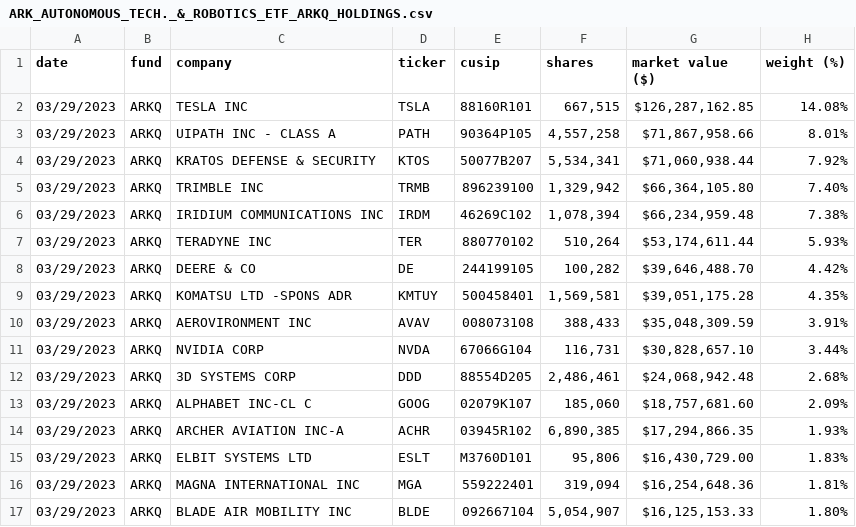
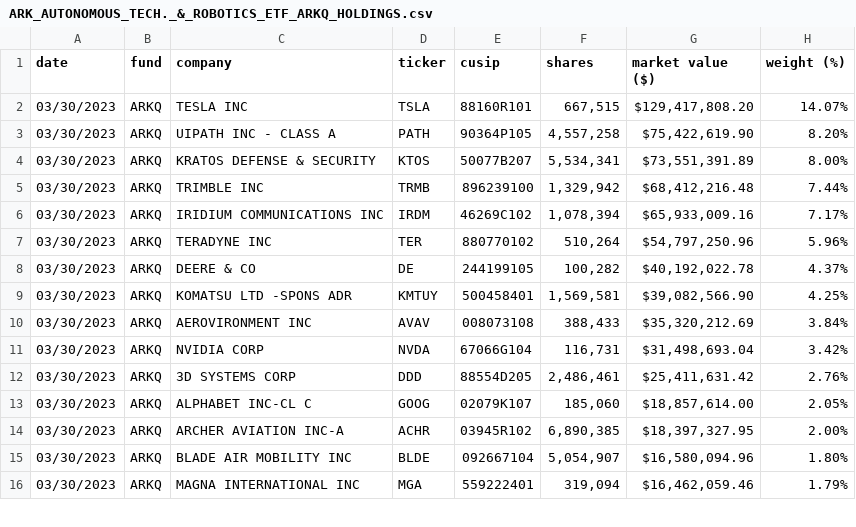
Before and after one commit to tigger0jk/ark-invest-scraper, a CSV file: holdings/ARK_AUTONOMOUS_TECH._&_ROBOTICS_ETF_ARKQ_HOLDINGS.csv, drawn as a sheet; only a part is shown; the diff covers the shown part only.

```diff
--- a/holdings/ARK_AUTONOMOUS_TECH._&_ROBOTICS_ETF_ARKQ_HOLDINGS.csv
+++ b/holdings/ARK_AUTONOMOUS_TECH._&_ROBOTICS_ETF_ARKQ_HOLDINGS.csv
@@ -1,17 +1,16 @@
 date,fund,company,ticker,cusip,shares,market  value  ($),weight  (%)
-03/29/2023,ARKQ,TESLA  INC,TSLA,88160R101,"667,515","$126,287,162.85",14.08%
-03/29/2023,ARKQ,UIPATH  INC  -  CLASS  A,PATH,90364P105,"4,557,258","$71,867,958.66",8.01%
-03/29/2023,ARKQ,KRATOS  DEFENSE  &  SECURITY,KTOS,50077B207,"5,534,341","$71,060,938.44",7.92%
-03/29/2023,ARKQ,TRIMBLE  INC,TRMB,896239100,"1,329,942","$66,364,105.80",7.40%
-03/29/2023,ARKQ,IRIDIUM  COMMUNICATIONS  INC,IRDM,46269C102,"1,078,394","$66,234,959.48",7.38%
-03/29/2023,ARKQ,TERADYNE  INC,TER,880770102,"510,264","$53,174,611.44",5.93%
-03/29/2023,ARKQ,DEERE  &  CO,DE,244199105,"100,282","$39,646,488.70",4.42%
-03/29/2023,ARKQ,KOMATSU  LTD  -SPONS  ADR,KMTUY,500458401,"1,569,581","$39,051,175.28",4.35%
-03/29/2023,ARKQ,AEROVIRONMENT  INC,AVAV,008073108,"388,433","$35,048,309.59",3.91%
-03/29/2023,ARKQ,NVIDIA  CORP,NVDA,67066G104,"116,731","$30,828,657.10",3.44%
-03/29/2023,ARKQ,3D  SYSTEMS  CORP,DDD,88554D205,"2,486,461","$24,068,942.48",2.68%
-03/29/2023,ARKQ,ALPHABET  INC-CL  C,GOOG,02079K107,"185,060","$18,757,681.60",2.09%
-03/29/2023,ARKQ,ARCHER  AVIATION  INC-A,ACHR,03945R102,"6,890,385","$17,294,866.35",1.93%
-03/29/2023,ARKQ,ELBIT  SYSTEMS  LTD,ESLT,M3760D101,"95,806","$16,430,729.00",1.83%
-03/29/2023,ARKQ,MAGNA  INTERNATIONAL  INC,MGA,559222401,"319,094","$16,254,648.36",1.81%
-03/29/2023,ARKQ,BLADE  AIR  MOBILITY  INC,BLDE,092667104,"5,054,907","$16,125,153.33",1.80%
+03/30/2023,ARKQ,TESLA  INC,TSLA,88160R101,"667,515","$129,417,808.20",14.07%
+03/30/2023,ARKQ,UIPATH  INC  -  CLASS  A,PATH,90364P105,"4,557,258","$75,422,619.90",8.20%
+03/30/2023,ARKQ,KRATOS  DEFENSE  &  SECURITY,KTOS,50077B207,"5,534,341","$73,551,391.89",8.00%
+03/30/2023,ARKQ,TRIMBLE  INC,TRMB,896239100,"1,329,942","$68,412,216.48",7.44%
+03/30/2023,ARKQ,IRIDIUM  COMMUNICATIONS  INC,IRDM,46269C102,"1,078,394","$65,933,009.16",7.17%
+03/30/2023,ARKQ,TERADYNE  INC,TER,880770102,"510,264","$54,797,250.96",5.96%
+03/30/2023,ARKQ,DEERE  &  CO,DE,244199105,"100,282","$40,192,022.78",4.37%
+03/30/2023,ARKQ,KOMATSU  LTD  -SPONS  ADR,KMTUY,500458401,"1,569,581","$39,082,566.90",4.25%
+03/30/2023,ARKQ,AEROVIRONMENT  INC,AVAV,008073108,"388,433","$35,320,212.69",3.84%
+03/30/2023,ARKQ,NVIDIA  CORP,NVDA,67066G104,"116,731","$31,498,693.04",3.42%
+03/30/2023,ARKQ,3D  SYSTEMS  CORP,DDD,88554D205,"2,486,461","$25,411,631.42",2.76%
+03/30/2023,ARKQ,ALPHABET  INC-CL  C,GOOG,02079K107,"185,060","$18,857,614.00",2.05%
+03/30/2023,ARKQ,ARCHER  AVIATION  INC-A,ACHR,03945R102,"6,890,385","$18,397,327.95",2.00%
+03/30/2023,ARKQ,BLADE  AIR  MOBILITY  INC,BLDE,092667104,"5,054,907","$16,580,094.96",1.80%
+03/30/2023,ARKQ,MAGNA  INTERNATIONAL  INC,MGA,559222401,"319,094","$16,462,059.46",1.79%
```
Also changed, not shown: 5 added rows, 4 removed rows and 48 edited cells elsewhere in this file, holdings/ARK_FINTECH_INNOVATION_ETF_ARKF_HOLDINGS.csv, holdings/ARK_GENOMIC_REVOLUTION_ETF_ARKG_HOLDINGS.csv, 6 other files.
